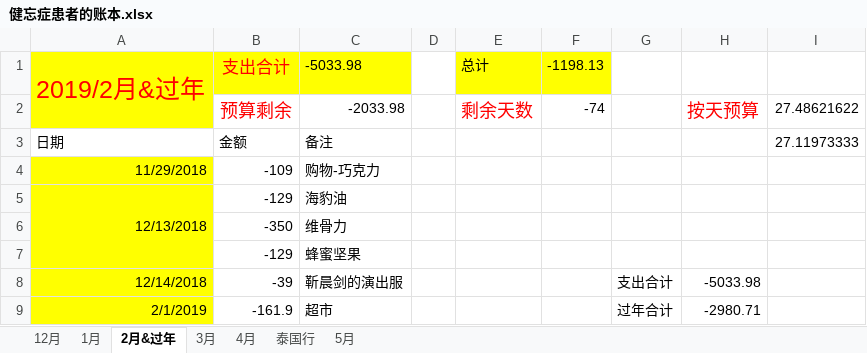
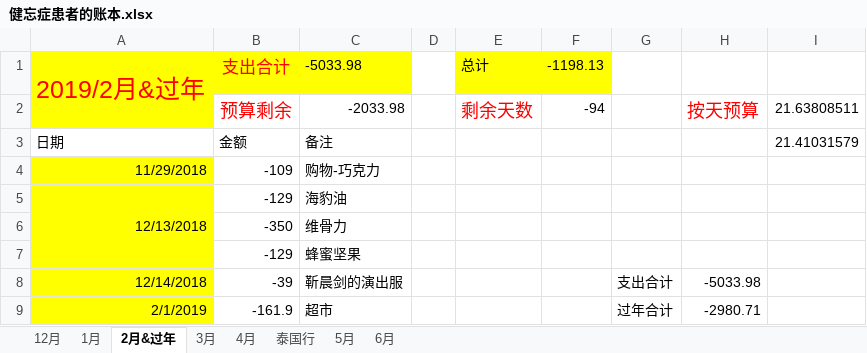
Before and after one commit to sxlcjqq/-, an Excel workbook: 账本/健忘症患者的账本.xlsx, sheet 2月&过年, drawn as a sheet; only a part is shown; values as stored, in another font and other column widths than the file's, no borders; the diff names each change by its address in the sheet, - before the commit and + after, or states it on an @@ line.

```diff
--- a/账本/健忘症患者的账本.xlsx (sheet 2月&过年)
+++ b/账本/健忘症患者的账本.xlsx (sheet 2月&过年)
+sheet tab: 6月
-F2: -74
+F2: -94
-I2: 27.48621622
+I2: 21.63808511
-I3: 27.11973333
+I3: 21.41031579
```
Also changed, not shown: sheet 5月, sheet 1月, sheet 12月, sheet 3月, sheet 4月, formulas that keep their value.
